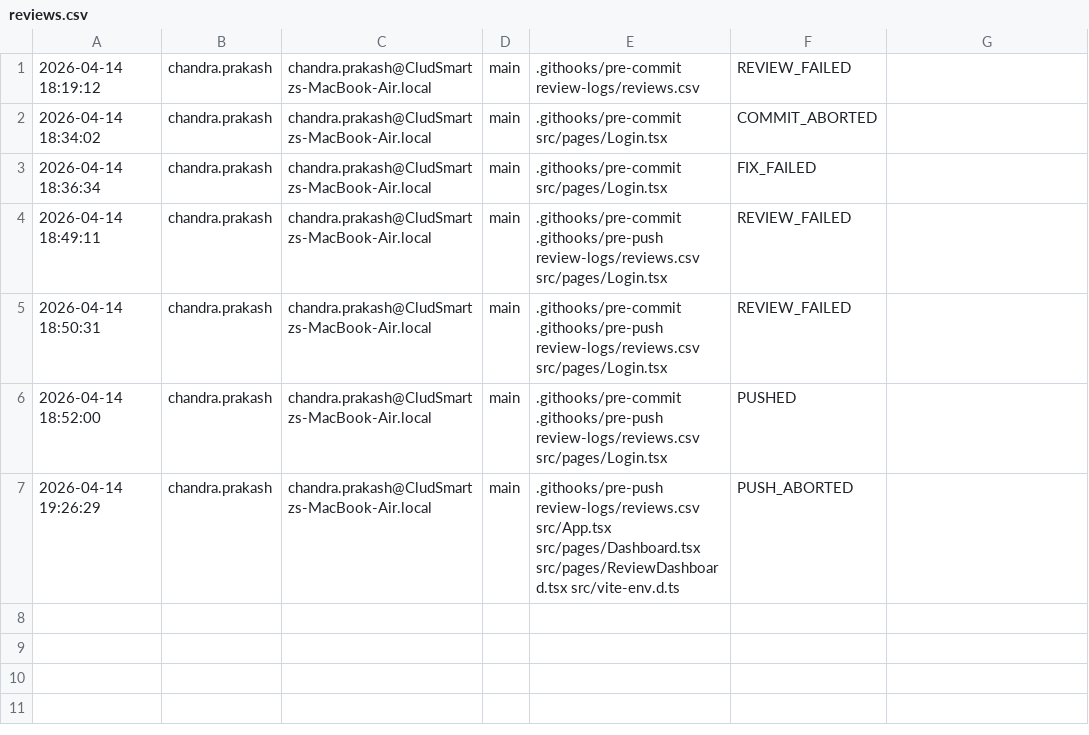
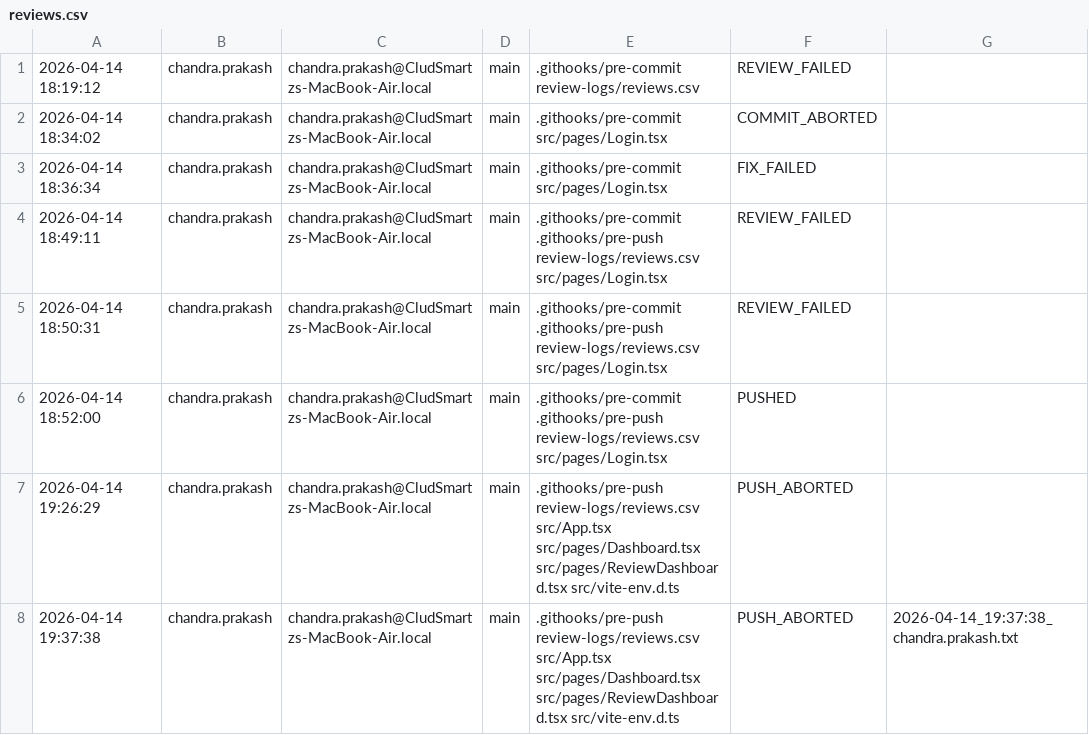
Before and after one commit to ChandraPrakashSah/code-review-system, a CSV file: review-logs/reviews.csv, drawn as a sheet; the diff names each change by its address in the sheet, - before the commit and + after, or states it on an @@ line.

```diff
--- a/review-logs/reviews.csv
+++ b/review-logs/reviews.csv
+row 8: 2026-04-14 19:37:38 | chandra.prakash | chandra.prakash@CludSmartzs-MacBook-Air.local | main | .githooks/pre-push review-logs/reviews.csv src/App.tsx src/pages/Dashboard.tsx src/pages/ReviewDashboard.tsx src/vite-env.d.ts | PUSH_ABORTED | 2026-04-14_19:37:38_chandra.prakash.txt
```
Also changed, not shown: 2 other files.
